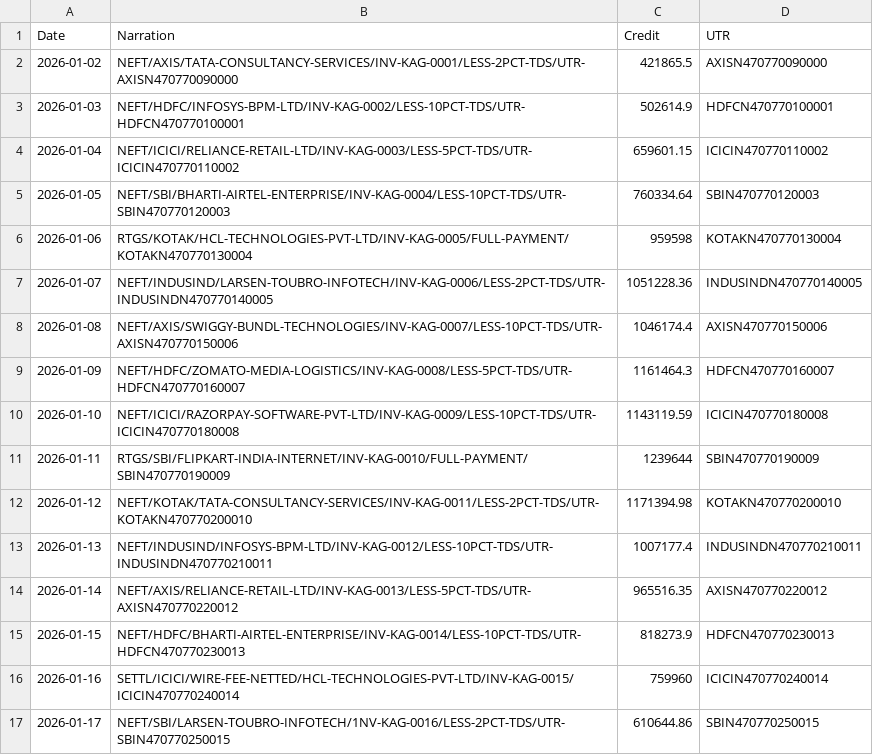
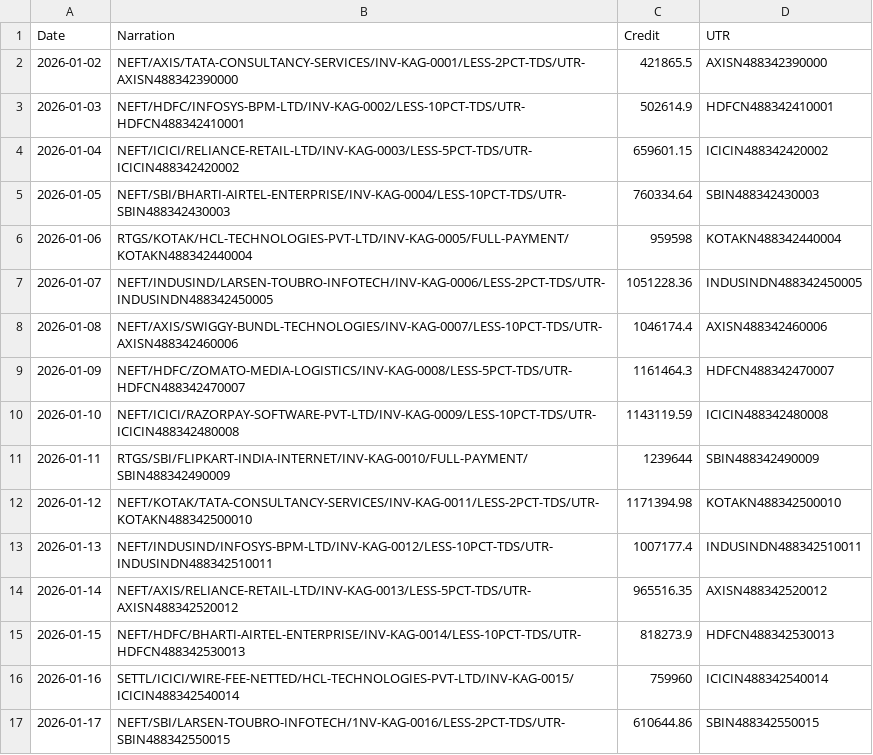
Before and after one commit to aakashverse/recon-ai, a CSV file: datasets/kaggle-reconciliation-bank-feed.csv, drawn as a sheet; only a part is shown; the diff covers the shown part only.

Commit message:
feat(parser): add native support for Kaggle and general ledger accounting datasets

```diff
--- a/datasets/kaggle-reconciliation-bank-feed.csv
+++ b/datasets/kaggle-reconciliation-bank-feed.csv
@@ -1,17 +1,17 @@
 Date,Narration,Credit,UTR
-2026-01-02,"NEFT/AXIS/TATA-CONSULTANCY-SERVICES/INV-KAG-0001/LESS-2PCT-TDS/UTR-AXISN470770090000",421865.5,AXISN470770090000
-2026-01-03,"NEFT/HDFC/INFOSYS-BPM-LTD/INV-KAG-0002/LESS-10PCT-TDS/UTR-HDFCN470770100001",502614.9,HDFCN470770100001
-2026-01-04,"NEFT/ICICI/RELIANCE-RETAIL-LTD/INV-KAG-0003/LESS-5PCT-TDS/UTR-ICICIN470770110002",659601.15,ICICIN470770110002
-2026-01-05,"NEFT/SBI/BHARTI-AIRTEL-ENTERPRISE/INV-KAG-0004/LESS-10PCT-TDS/UTR-SBIN470770120003",760334.64,SBIN470770120003
-2026-01-06,"RTGS/KOTAK/HCL-TECHNOLOGIES-PVT-LTD/INV-KAG-0005/FULL-PAYMENT/KOTAKN470770130004",959598,KOTAKN470770130004
-2026-01-07,"NEFT/INDUSIND/LARSEN-TOUBRO-INFOTECH/INV-KAG-0006/LESS-2PCT-TDS/UTR-INDUSINDN470770140005",1051228.36,INDUSINDN470770140005
-2026-01-08,"NEFT/AXIS/SWIGGY-BUNDL-TECHNOLOGIES/INV-KAG-0007/LESS-10PCT-TDS/UTR-AXISN470770150006",1046174.4,AXISN470770150006
-2026-01-09,"NEFT/HDFC/ZOMATO-MEDIA-LOGISTICS/INV-KAG-0008/LESS-5PCT-TDS/UTR-HDFCN470770160007",1161464.3,HDFCN470770160007
-2026-01-10,"NEFT/ICICI/RAZORPAY-SOFTWARE-PVT-LTD/INV-KAG-0009/LESS-10PCT-TDS/UTR-ICICIN470770180008",1143119.59,ICICIN470770180008
-2026-01-11,"RTGS/SBI/FLIPKART-INDIA-INTERNET/INV-KAG-0010/FULL-PAYMENT/SBIN470770190009",1239644,SBIN470770190009
-2026-01-12,"NEFT/KOTAK/TATA-CONSULTANCY-SERVICES/INV-KAG-0011/LESS-2PCT-TDS/UTR-KOTAKN470770200010",1171394.98,KOTAKN470770200010
-2026-01-13,"NEFT/INDUSIND/INFOSYS-BPM-LTD/INV-KAG-0012/LESS-10PCT-TDS/UTR-INDUSINDN470770210011",1007177.4,INDUSINDN470770210011
-2026-01-14,"NEFT/AXIS/RELIANCE-RETAIL-LTD/INV-KAG-0013/LESS-5PCT-TDS/UTR-AXISN470770220012",965516.35,AXISN470770220012
-2026-01-15,"NEFT/HDFC/BHARTI-AIRTEL-ENTERPRISE/INV-KAG-0014/LESS-10PCT-TDS/UTR-HDFCN470770230013",818273.9,HDFCN470770230013
-2026-01-16,"SETTL/ICICI/WIRE-FEE-NETTED/HCL-TECHNOLOGIES-PVT-LTD/INV-KAG-0015/ICICIN470770240014",759960,ICICIN470770240014
-2026-01-17,"NEFT/SBI/LARSEN-TOUBRO-INFOTECH/1NV-KAG-0016/LESS-2PCT-TDS/UTR-SBIN470770250015",610644.86,SBIN470770250015
+2026-01-02,"NEFT/AXIS/TATA-CONSULTANCY-SERVICES/INV-KAG-0001/LESS-2PCT-TDS/UTR-AXISN488342390000",421865.5,AXISN488342390000
+2026-01-03,"NEFT/HDFC/INFOSYS-BPM-LTD/INV-KAG-0002/LESS-10PCT-TDS/UTR-HDFCN488342410001",502614.9,HDFCN488342410001
+2026-01-04,"NEFT/ICICI/RELIANCE-RETAIL-LTD/INV-KAG-0003/LESS-5PCT-TDS/UTR-ICICIN488342420002",659601.15,ICICIN488342420002
+2026-01-05,"NEFT/SBI/BHARTI-AIRTEL-ENTERPRISE/INV-KAG-0004/LESS-10PCT-TDS/UTR-SBIN488342430003",760334.64,SBIN488342430003
+2026-01-06,"RTGS/KOTAK/HCL-TECHNOLOGIES-PVT-LTD/INV-KAG-0005/FULL-PAYMENT/KOTAKN488342440004",959598,KOTAKN488342440004
+2026-01-07,"NEFT/INDUSIND/LARSEN-TOUBRO-INFOTECH/INV-KAG-0006/LESS-2PCT-TDS/UTR-INDUSINDN488342450005",1051228.36,INDUSINDN488342450005
+2026-01-08,"NEFT/AXIS/SWIGGY-BUNDL-TECHNOLOGIES/INV-KAG-0007/LESS-10PCT-TDS/UTR-AXISN488342460006",1046174.4,AXISN488342460006
+2026-01-09,"NEFT/HDFC/ZOMATO-MEDIA-LOGISTICS/INV-KAG-0008/LESS-5PCT-TDS/UTR-HDFCN488342470007",1161464.3,HDFCN488342470007
+2026-01-10,"NEFT/ICICI/RAZORPAY-SOFTWARE-PVT-LTD/INV-KAG-0009/LESS-10PCT-TDS/UTR-ICICIN488342480008",1143119.59,ICICIN488342480008
+2026-01-11,"RTGS/SBI/FLIPKART-INDIA-INTERNET/INV-KAG-0010/FULL-PAYMENT/SBIN488342490009",1239644,SBIN488342490009
+2026-01-12,"NEFT/KOTAK/TATA-CONSULTANCY-SERVICES/INV-KAG-0011/LESS-2PCT-TDS/UTR-KOTAKN488342500010",1171394.98,KOTAKN488342500010
+2026-01-13,"NEFT/INDUSIND/INFOSYS-BPM-LTD/INV-KAG-0012/LESS-10PCT-TDS/UTR-INDUSINDN488342510011",1007177.4,INDUSINDN488342510011
+2026-01-14,"NEFT/AXIS/RELIANCE-RETAIL-LTD/INV-KAG-0013/LESS-5PCT-TDS/UTR-AXISN488342520012",965516.35,AXISN488342520012
+2026-01-15,"NEFT/HDFC/BHARTI-AIRTEL-ENTERPRISE/INV-KAG-0014/LESS-10PCT-TDS/UTR-HDFCN488342530013",818273.9,HDFCN488342530013
+2026-01-16,"SETTL/ICICI/WIRE-FEE-NETTED/HCL-TECHNOLOGIES-PVT-LTD/INV-KAG-0015/ICICIN488342540014",759960,ICICIN488342540014
+2026-01-17,"NEFT/SBI/LARSEN-TOUBRO-INFOTECH/1NV-KAG-0016/LESS-2PCT-TDS/UTR-SBIN488342550015",610644.86,SBIN488342550015
```
Also changed, not shown: 167 edited cells elsewhere in this file, 5 other files.
